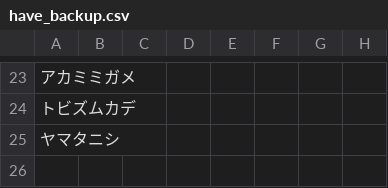
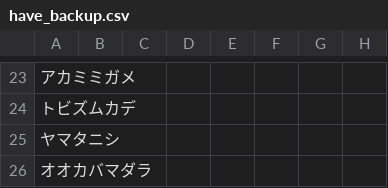
Before and after one commit to kuboryoya/colt, a CSV file: data/have_backup.csv, drawn as a sheet; only a part is shown, gaps mark what is left out; the diff names each change by its address in the sheet, - before the commit and + after, or states it on an @@ line.

```diff
--- a/data/have_backup.csv
+++ b/data/have_backup.csv
+row 26: オオカバマダラ
```
Also changed, not shown: data/bag.csv, 11 other files.
